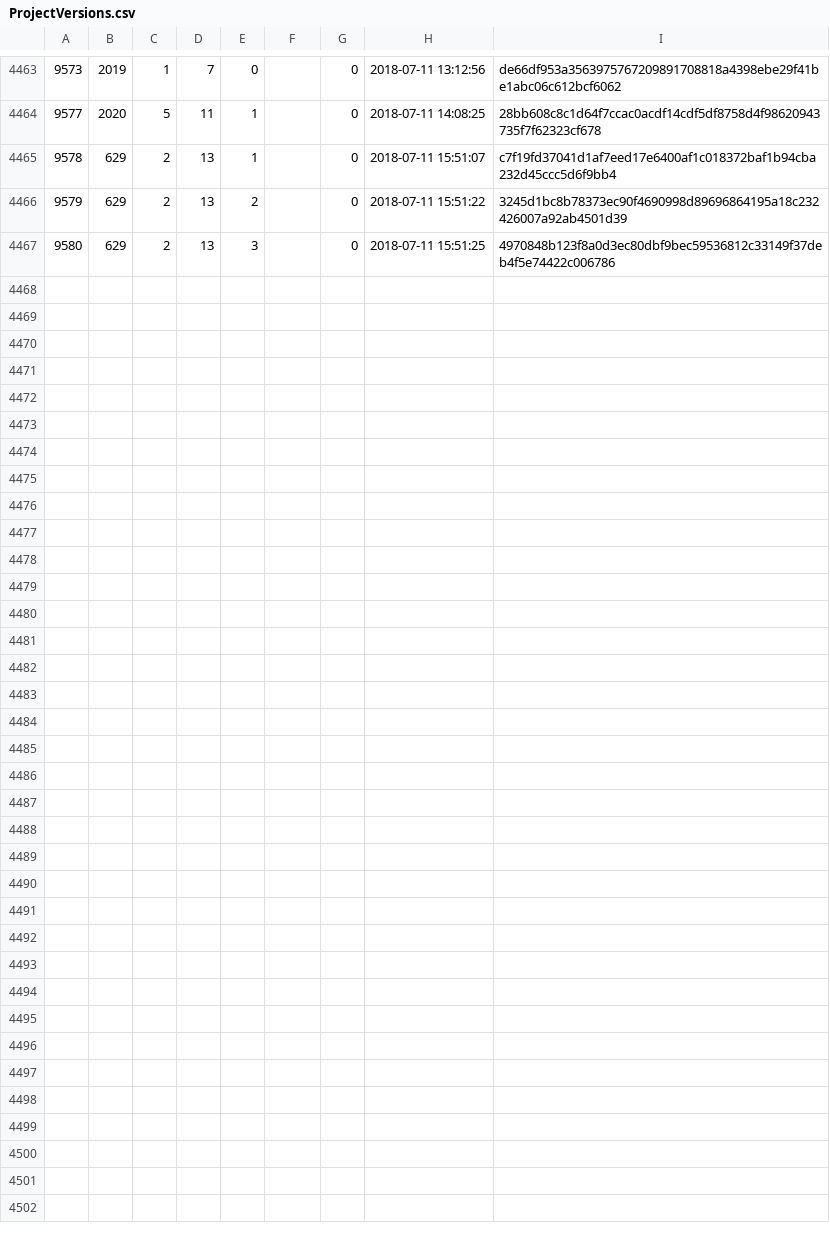
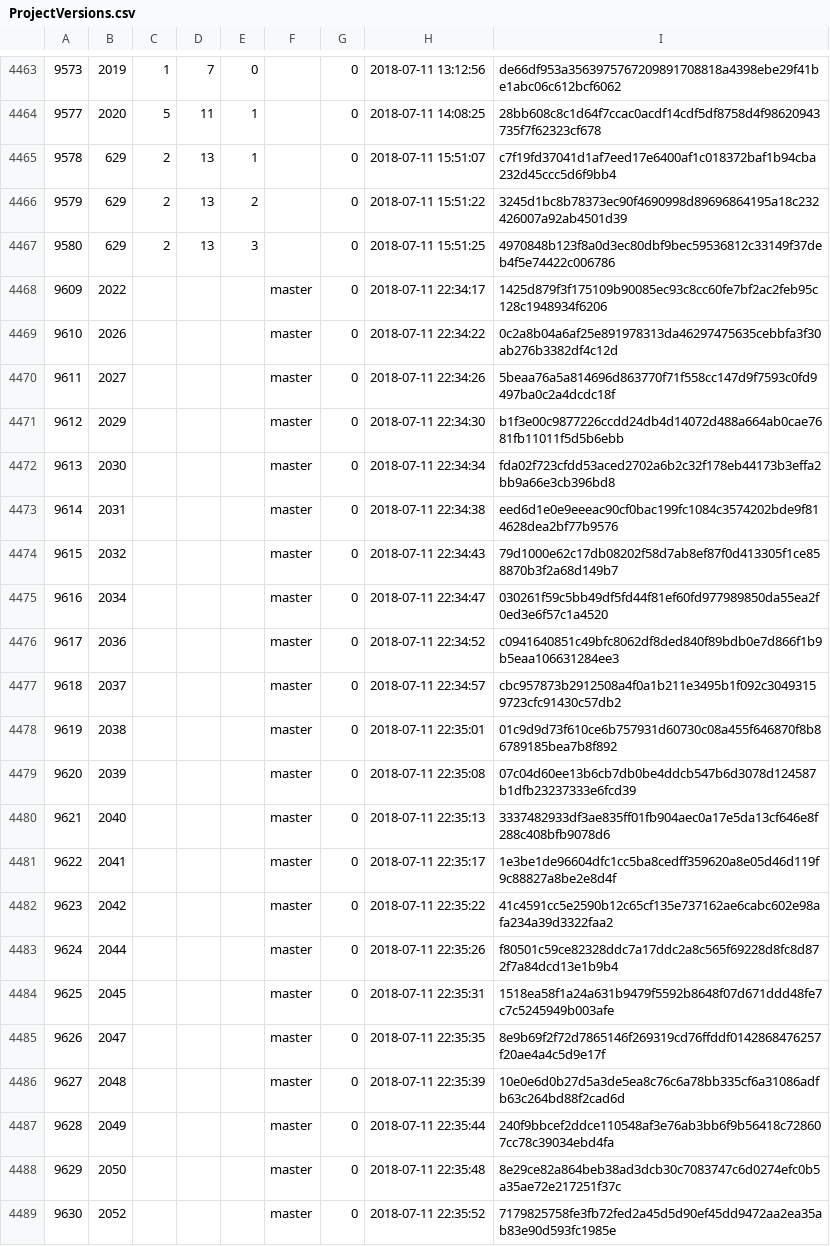
Before and after one commit to cppan/database, a CSV file: ProjectVersions.csv, drawn as a sheet; only a part is shown, gaps mark what is left out; the diff names each change by its address in the sheet, - before the commit and + after, or states it on an @@ line.

```diff
--- a/ProjectVersions.csv
+++ b/ProjectVersions.csv
+row 4468: 9609 | 2022 |  |  |  | master | 0 | 2018-07-11 22:34:17 | 1425d879f3f175109b90085ec93c8cc60fe7bf2ac2feb95c128c1948934f6206
+row 4469: 9610 | 2026 |  |  |  | master | 0 | 2018-07-11 22:34:22 | 0c2a8b04a6af25e891978313da46297475635cebbfa3f30ab276b3382df4c12d
+row 4470: 9611 | 2027 |  |  |  | master | 0 | 2018-07-11 22:34:26 | 5beaa76a5a814696d863770f71f558cc147d9f7593c0fd9497ba0c2a4dcdc18f
+row 4471: 9612 | 2029 |  |  |  | master | 0 | 2018-07-11 22:34:30 | b1f3e00c9877226ccdd24db4d14072d488a664ab0cae7681fb11011f5d5b6ebb
+row 4472: 9613 | 2030 |  |  |  | master | 0 | 2018-07-11 22:34:34 | fda02f723cfdd53aced2702a6b2c32f178eb44173b3effa2bb9a66e3cb396bd8
+row 4473: 9614 | 2031 |  |  |  | master | 0 | 2018-07-11 22:34:38 | eed6d1e0e9eeeac90cf0bac199fc1084c3574202bde9f814628dea2bf77b9576
+row 4474: 9615 | 2032 |  |  |  | master | 0 | 2018-07-11 22:34:43 | 79d1000e62c17db08202f58d7ab8ef87f0d413305f1ce858870b3f2a68d149b7
+row 4475: 9616 | 2034 |  |  |  | master | 0 | 2018-07-11 22:34:47 | 030261f59c5bb49df5fd44f81ef60fd977989850da55ea2f0ed3e6f57c1a4520
+row 4476: 9617 | 2036 |  |  |  | master | 0 | 2018-07-11 22:34:52 | c0941640851c49bfc8062df8ded840f89bdb0e7d866f1b9b5eaa106631284ee3
+row 4477: 9618 | 2037 |  |  |  | master | 0 | 2018-07-11 22:34:57 | cbc957873b2912508a4f0a1b211e3495b1f092c30493159723cfc91430c57db2
+row 4478: 9619 | 2038 |  |  |  | master | 0 | 2018-07-11 22:35:01 | 01c9d9d73f610ce6b757931d60730c08a455f646870f8b86789185bea7b8f892
+row 4479: 9620 | 2039 |  |  |  | master | 0 | 2018-07-11 22:35:08 | 07c04d60ee13b6cb7db0be4ddcb547b6d3078d124587b1dfb23237333e6fcd39
+row 4480: 9621 | 2040 |  |  |  | master | 0 | 2018-07-11 22:35:13 | 3337482933df3ae835ff01fb904aec0a17e5da13cf646e8f288c408bfb9078d6
+row 4481: 9622 | 2041 |  |  |  | master | 0 | 2018-07-11 22:35:17 | 1e3be1de96604dfc1cc5ba8cedff359620a8e05d46d119f9c88827a8be2e8d4f
+row 4482: 9623 | 2042 |  |  |  | master | 0 | 2018-07-11 22:35:22 | 41c4591cc5e2590b12c65cf135e737162ae6cabc602e98afa234a39d3322faa2
+row 4483: 9624 | 2044 |  |  |  | master | 0 | 2018-07-11 22:35:26 | f80501c59ce82328ddc7a17ddc2a8c565f69228d8fc8d872f7a84dcd13e1b9b4
+row 4484: 9625 | 2045 |  |  |  | master | 0 | 2018-07-11 22:35:31 | 1518ea58f1a24a631b9479f5592b8648f07d671ddd48fe7c7c5245949b003afe
+row 4485: 9626 | 2047 |  |  |  | master | 0 | 2018-07-11 22:35:35 | 8e9b69f2f72d7865146f269319cd76ffddf0142868476257f20ae4a4c5d9e17f
+row 4486: 9627 | 2048 |  |  |  | master | 0 | 2018-07-11 22:35:39 | 10e0e6d0b27d5a3de5ea8c76c6a78bb335cf6a31086adfb63c264bd88f2cad6d
+row 4487: 9628 | 2049 |  |  |  | master | 0 | 2018-07-11 22:35:44 | 240f9bbcef2ddce110548af3e76ab3bb6f9b56418c728607cc78c39034ebd4fa
+row 4488: 9629 | 2050 |  |  |  | master | 0 | 2018-07-11 22:35:48 | 8e29ce82a864beb38ad3dcb30c7083747c6d0274efc0b5a35ae72e217251f37c
+row 4489: 9630 | 2052 |  |  |  | master | 0 | 2018-07-11 22:35:52 | 7179825758fe3fb72fed2a45d5d90ef45dd9472aa2ea35ab83e90d593fc1985e
```
Also changed, not shown: ProjectVersionDependencies.csv, Projects.csv, 1 other file.
